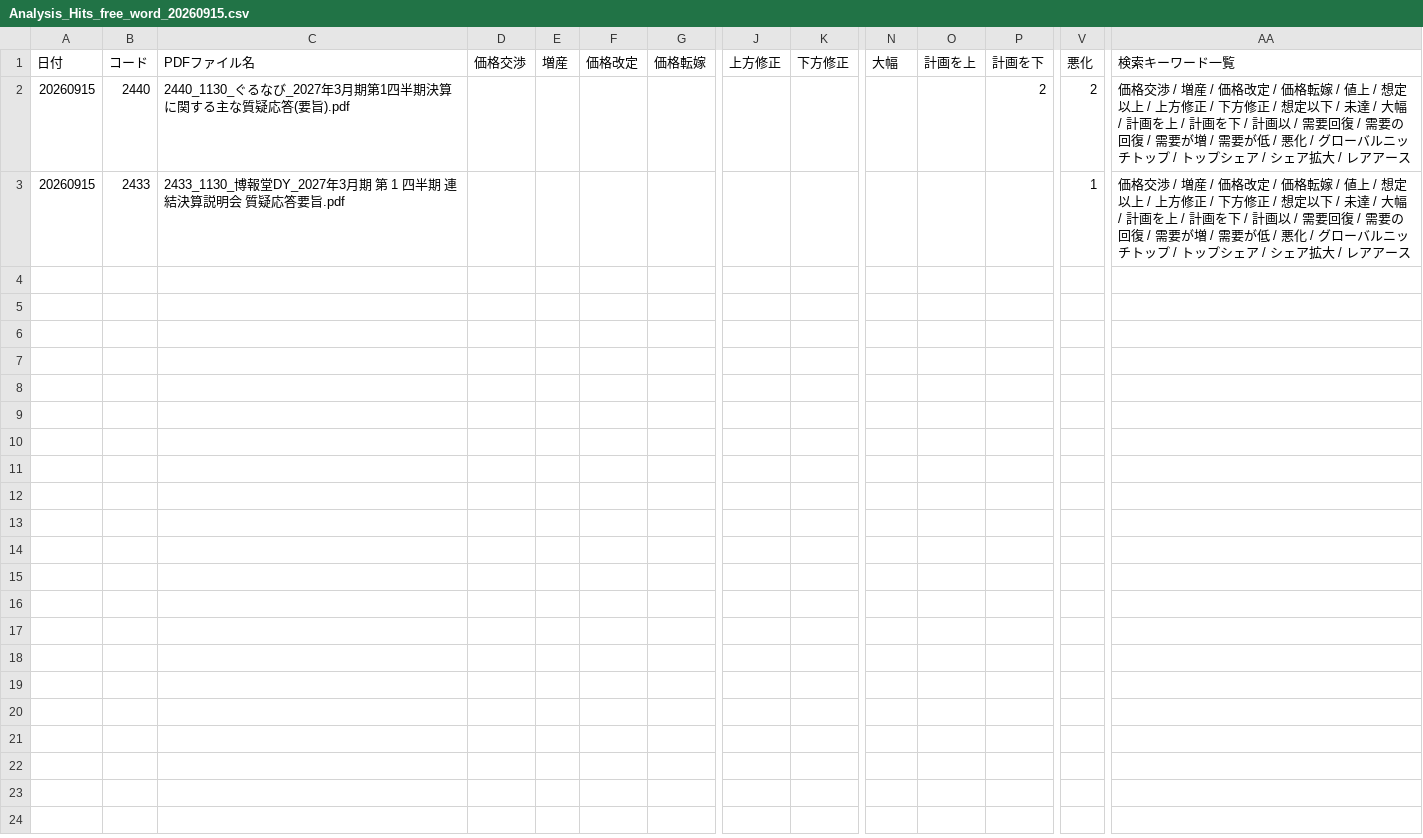
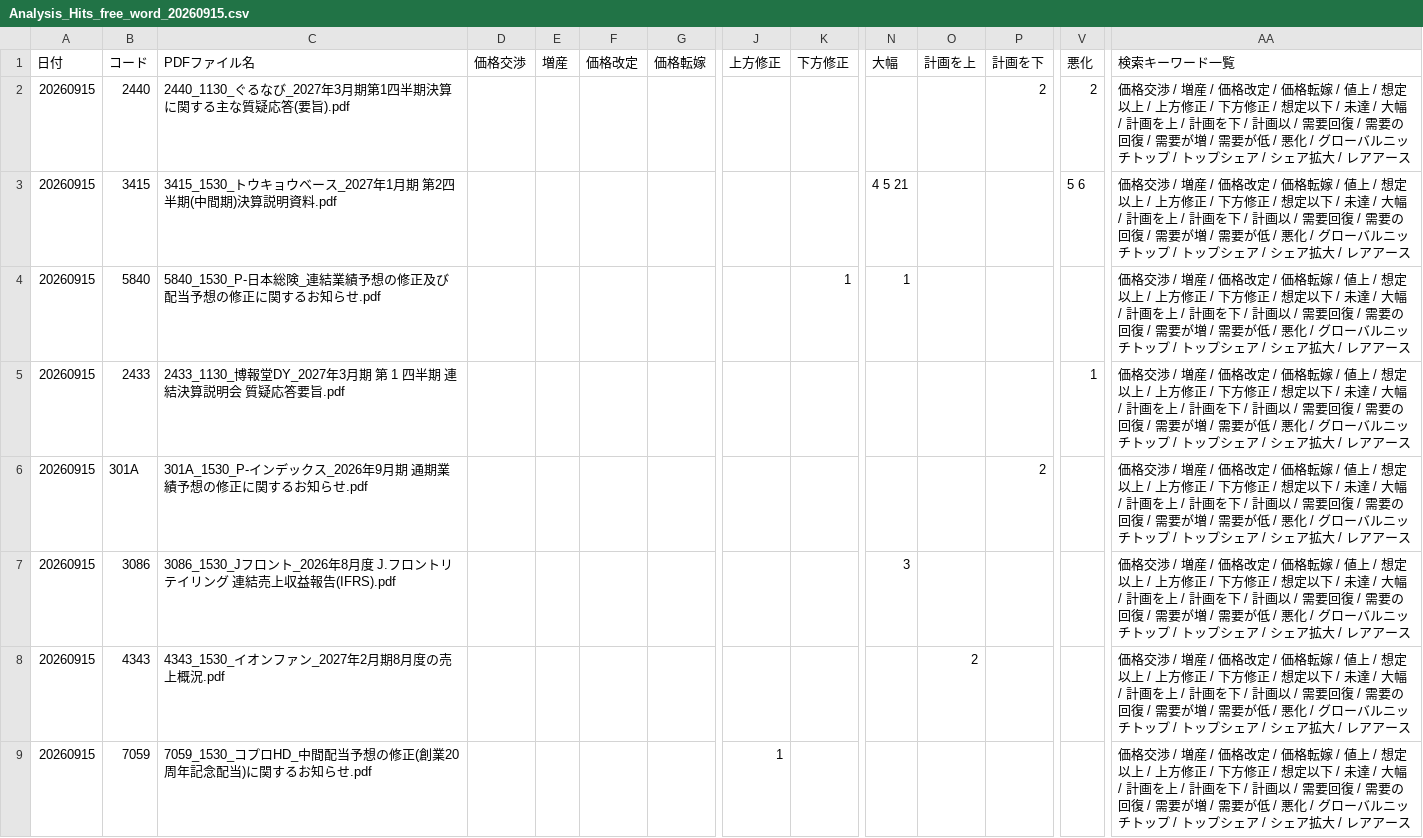
Before and after one commit to onokazu777/tdnet-viewer, a CSV file: data/search/Analysis_Hits_free_word_20260915.csv, drawn as a sheet; only a part is shown, gaps mark what is left out; rows hold the shown columns only; the diff names each change by its address in the sheet, - before the commit and + after, or states it on an @@ line.

```diff
--- a/data/search/Analysis_Hits_free_word_20260915.csv
+++ b/data/search/Analysis_Hits_free_word_20260915.csv
+row 3: 20260915 | 3415 | 3415_1530_トウキョウベース_2027年1月期 第2四半期(中間期)決算説明資料.pdf |  |  |  |  |  |  | 4 5 21 |  |  | 5 6 | 価格交渉 / 増産 / 価格改定 / 価格転嫁 / 値上 / 想定以上 / 上方修正 / 下方修正 / 想定以下 / 未達 / 大幅 / 計画を上 / 計画を下 / 計画以 / 需要回復 / 需要の回復 / 需要が増 / 需要が低 / 悪化 / グローバルニッチトップ / トップシェア / シェア拡大 / レアアース
+row 4: 20260915 | 5840 | 5840_1530_P-日本総険_連結業績予想の修正及び配当予想の修正に関するお知らせ.pdf |  |  |  |  |  | 1 | 1 |  |  |  | 価格交渉 / 増産 / 価格改定 / 価格転嫁 / 値上 / 想定以上 / 上方修正 / 下方修正 / 想定以下 / 未達 / 大幅 / 計画を上 / 計画を下 / 計画以 / 需要回復 / 需要の回復 / 需要が増 / 需要が低 / 悪化 / グローバルニッチトップ / トップシェア / シェア拡大 / レアアース
+row 6: 20260915 | 301A | 301A_1530_P-インデックス_2026年9月期 通期業績予想の修正に関するお知らせ.pdf |  |  |  |  |  |  |  |  | 2 |  | 価格交渉 / 増産 / 価格改定 / 価格転嫁 / 値上 / 想定以上 / 上方修正 / 下方修正 / 想定以下 / 未達 / 大幅 / 計画を上 / 計画を下 / 計画以 / 需要回復 / 需要の回復 / 需要が増 / 需要が低 / 悪化 / グローバルニッチトップ / トップシェア / シェア拡大 / レアアース
+row 7: 20260915 | 3086 | 3086_1530_Jフロント_2026年8月度 J.フロントリテイリング 連結売上収益報告(IFRS).pdf |  |  |  |  |  |  | 3 |  |  |  | 価格交渉 / 増産 / 価格改定 / 価格転嫁 / 値上 / 想定以上 / 上方修正 / 下方修正 / 想定以下 / 未達 / 大幅 / 計画を上 / 計画を下 / 計画以 / 需要回復 / 需要の回復 / 需要が増 / 需要が低 / 悪化 / グローバルニッチトップ / トップシェア / シェア拡大 / レアアース
+row 8: 20260915 | 4343 | 4343_1530_イオンファン_2027年2月期8月度の売上概況.pdf |  |  |  |  |  |  |  | 2 |  |  | 価格交渉 / 増産 / 価格改定 / 価格転嫁 / 値上 / 想定以上 / 上方修正 / 下方修正 / 想定以下 / 未達 / 大幅 / 計画を上 / 計画を下 / 計画以 / 需要回復 / 需要の回復 / 需要が増 / 需要が低 / 悪化 / グローバルニッチトップ / トップシェア / シェア拡大 / レアアース
+row 9: 20260915 | 7059 | 7059_1530_コプロHD_中間配当予想の修正(創業20周年記念配当)に関するお知らせ.pdf |  |  |  |  | 1 |  |  |  |  |  | 価格交渉 / 増産 / 価格改定 / 価格転嫁 / 値上 / 想定以上 / 上方修正 / 下方修正 / 想定以下 / 未達 / 大幅 / 計画を上 / 計画を下 / 計画以 / 需要回復 / 需要の回復 / 需要が増 / 需要が低 / 悪化 / グローバルニッチトップ / トップシェア / シェア拡大 / レアアース
```
Also changed, not shown: data/search/PDF_Search_Result_Distribution_free_word_20260915_sh.csv, 10 other files.
